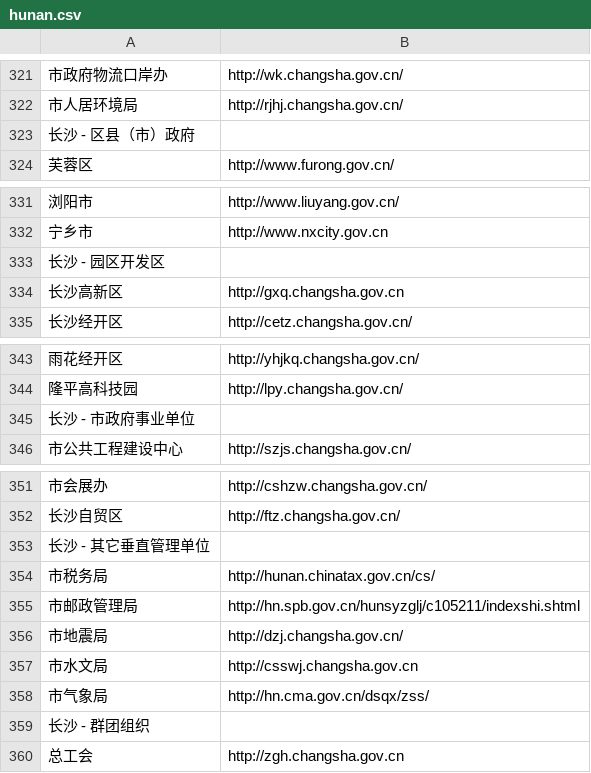
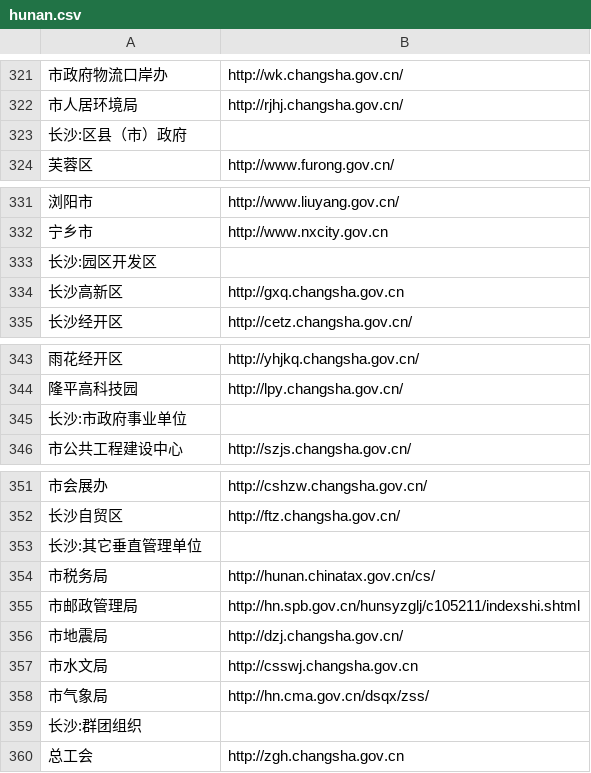
Before and after one commit to stbui/link, a CSV file: csv/hunan.csv, drawn as a sheet; only a part is shown, gaps mark what is left out; the diff covers the shown part only.

```diff
--- a/csv/hunan.csv
+++ b/csv/hunan.csv
@@ -322,3 +322,3 @@
 市人居环境局,http://rjhj.changsha.gov.cn/
-长沙 - 区县（市）政府
+长沙:区县（市）政府
 芙蓉区,http://www.furong.gov.cn/
@@ -332,3 +332,3 @@
 宁乡市,http://www.nxcity.gov.cn
-长沙 - 园区开发区
+长沙:园区开发区
 长沙高新区,http://gxq.changsha.gov.cn
@@ -344,3 +344,3 @@
 隆平高科技园,http://lpy.changsha.gov.cn/
-长沙 - 市政府事业单位
+长沙:市政府事业单位
 市公共工程建设中心,http://szjs.changsha.gov.cn/
@@ -352,3 +352,3 @@
 长沙自贸区,http://ftz.changsha.gov.cn/
-长沙 - 其它垂直管理单位
+长沙:其它垂直管理单位
 市税务局,http://hunan.chinatax.gov.cn/cs/
@@ -358,3 +358,3 @@
 市气象局,http://hn.cma.gov.cn/dsqx/zss/
-长沙 - 群团组织
+长沙:群团组织
 总工会,http://zgh.changsha.gov.cn
```
Also changed, not shown: 4 removed rows and 24 edited cells elsewhere in this file.
